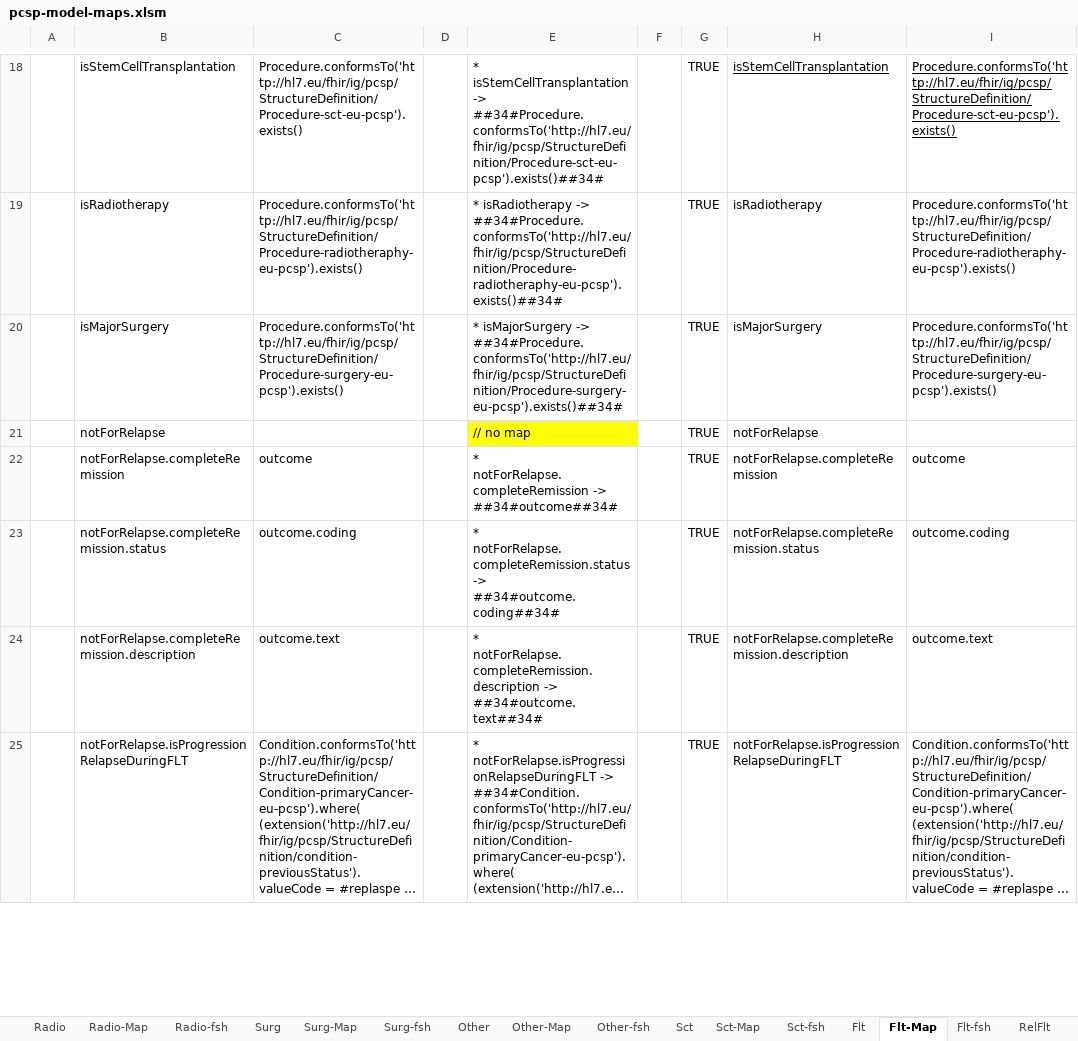
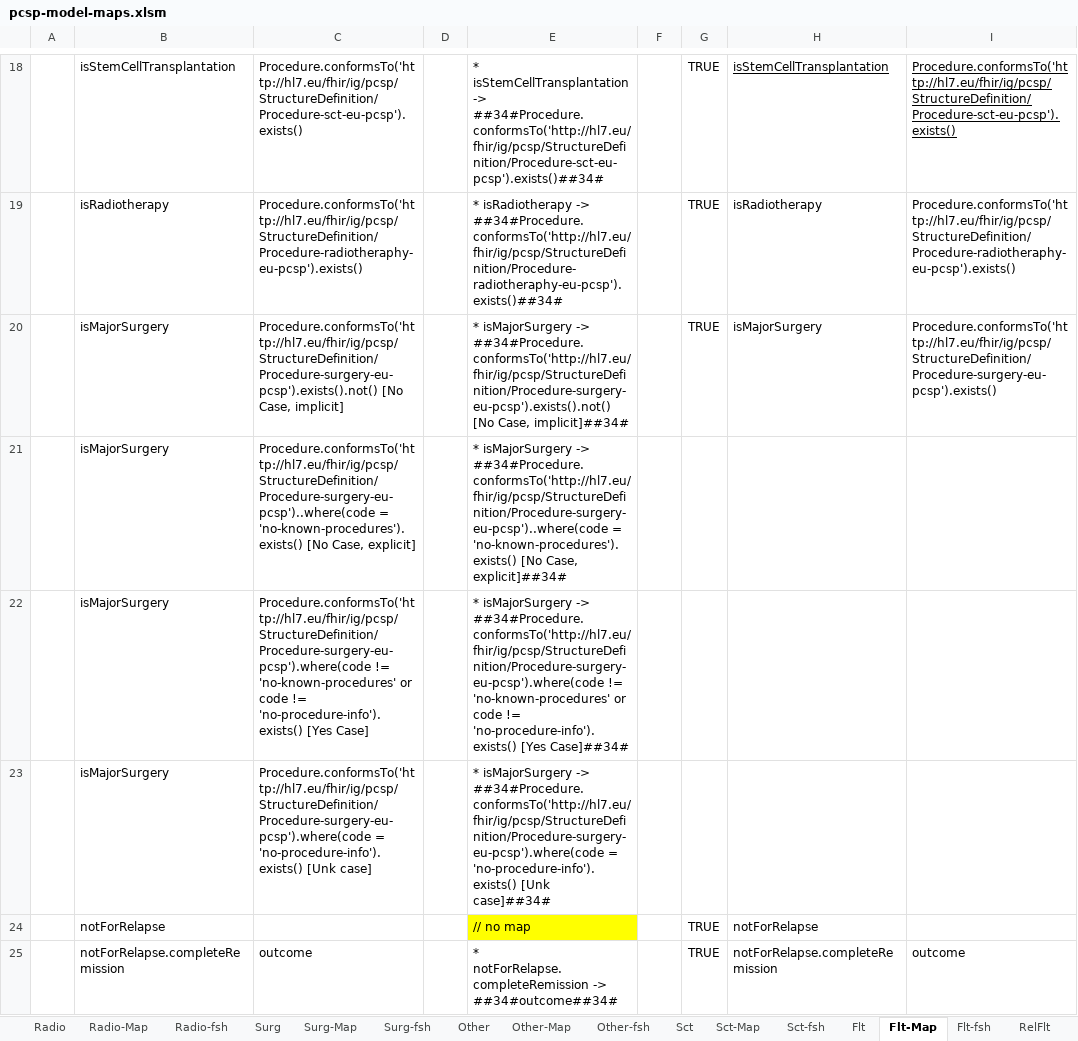
Before and after one commit to hl7-eu/pcsp, an Excel workbook: model-sources/pcsp-model-maps.xlsm, sheet Flt-Map, drawn as a sheet; only a part is shown, gaps mark what is left out; the shorter side is filled out with more unchanged rows; long unchanged cells end in …; values as stored, in another font and other column widths than the file's, no borders; the diff names each change by its address in the sheet, - before the commit and + after, or states it on an @@ line.

Commit message:
https://github.com/hl7-eu/pcsp/issues/59

```diff
--- a/model-sources/pcsp-model-maps.xlsm (sheet Flt-Map)
+++ b/model-sources/pcsp-model-maps.xlsm (sheet Flt-Map)
-C20: Procedure.conformsTo('http://hl7.eu/fhir/ig/pcsp/StructureDefinition/Procedure-surgery-eu-pcsp').exists()
+C20: Procedure.conformsTo('http://hl7.eu/fhir/ig/pcsp/StructureDefinition/Procedure-surgery-eu-pcsp').exists().not() [No Case, implicit]
-E20: …isMajorSurgery -> ##34#Procedure.conformsTo('http://hl7.eu/fhir/ig/pcsp/StructureDefinition/Procedure-surgery-eu-pcsp').exists()##34#
+E20: …isMajorSurgery -> ##34#Procedure.conformsTo('http://hl7.eu/fhir/ig/pcsp/StructureDefinition/Procedure-surgery-eu-pcsp').exists().not() [No Case, implicit]##34#
+row 21:  | isMajorSurgery | Procedure.conformsTo('http://hl7.eu/fhir/ig/pcsp/StructureDefinition/Procedure-surgery-eu-pcsp')..where(code = 'no-known-procedures').exists() [No Case, explicit] |  | * isMajorSurgery -> ##34#Procedure.conformsTo('http://hl7.eu/fhir/ig/pcsp/StructureDefinition/Procedure-surgery-eu-pcsp')..where(code = 'no-known-procedures').exists() [No Case, explicit]##34#
+row 22:  | isMajorSurgery | Procedure.conformsTo('http://hl7.eu/fhir/ig/pcsp/StructureDefinition/Procedure-surgery-eu-pcsp').where(code != 'no-known-procedures' or code != 'no-procedure-info').exists() [Yes Case] |  | * isMajorSurgery -> ##34#Procedure.conformsTo('http://hl7.eu/fhir/ig/pcsp/StructureDefinition/Procedure-surgery-eu-pcsp').where(code != 'no-known-procedures' or code != 'no-procedure-info').exists() [Yes Case]##34#
+row 23:  | isMajorSurgery | Procedure.conformsTo('http://hl7.eu/fhir/ig/pcsp/StructureDefinition/Procedure-surgery-eu-pcsp').where(code = 'no-procedure-info').exists() [Unk case] |  | * isMajorSurgery -> ##34#Procedure.conformsTo('http://hl7.eu/fhir/ig/pcsp/StructureDefinition/Procedure-surgery-eu-pcsp').where(code = 'no-procedure-info').exists() [Unk case]##34#
```
Also changed, not shown: sheet TreatSum-Map, sheet Flt-fsh, sheet TreatSum-fsh, formulas that keep their value, 12 other files.
